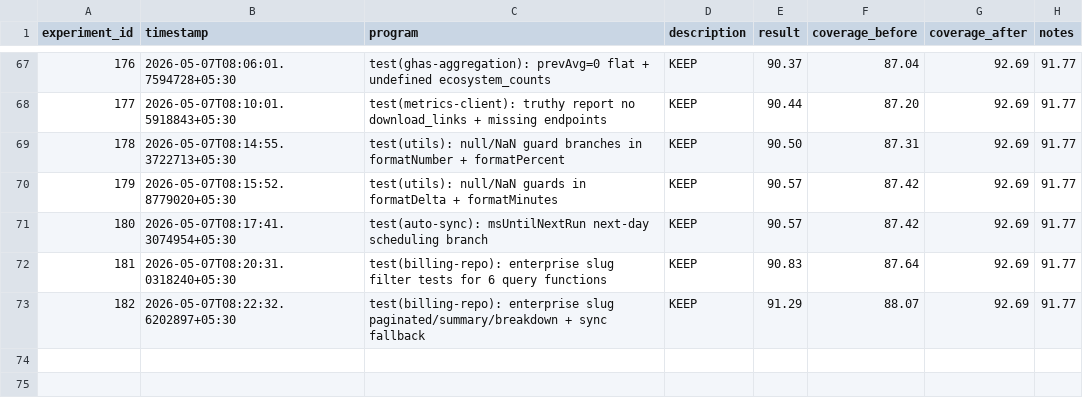
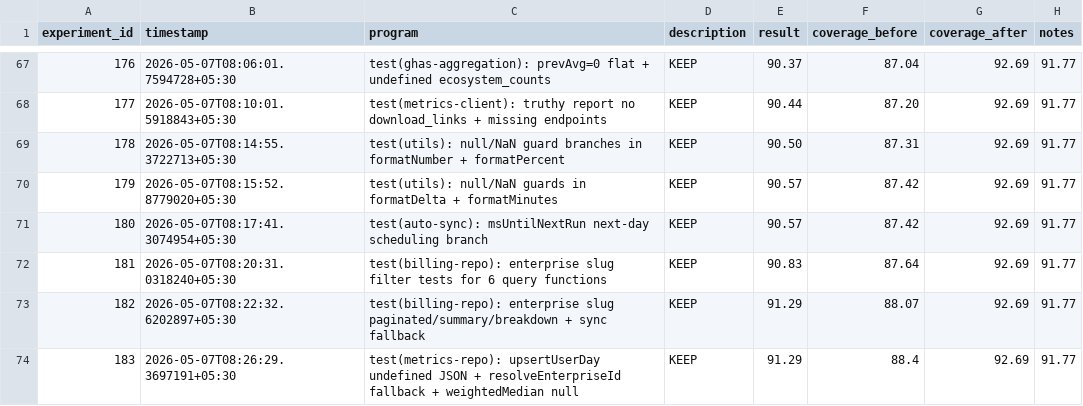
Before and after one commit to sidlabs-platform/ghcp-usage-dashboard, a TSV file: autoresearch/experiments.tsv, drawn as a sheet; only a part is shown, gaps mark what is left out; the diff names each change by its address in the sheet, - before the commit and + after, or states it on an @@ line.

```diff
--- a/autoresearch/experiments.tsv
+++ b/autoresearch/experiments.tsv
+row 74: 183 | 2026-05-07T08:26:29.3697191+05:30 | test(metrics-repo): upsertUserDay undefined JSON + resolveEnterpriseId fallback + weightedMedian null | KEEP | 91.29 | 88.4 | 92.69 | 91.77
```
Also changed, not shown: 1 other file.
